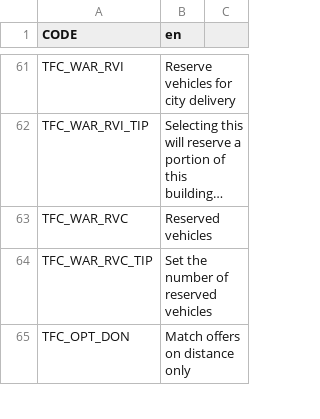
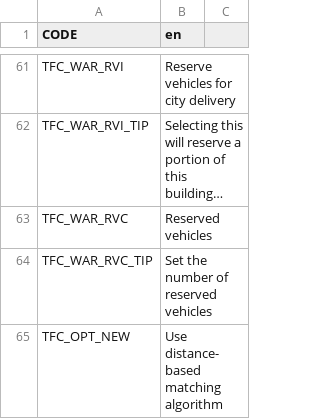
Before and after one commit to algernon-A/TransferController, a CSV file: Translations/en.csv, drawn as a sheet; only a part is shown, gaps mark what is left out; long unchanged cells end in …; removed rows and columns are numbered as before the commit, all else as after; the diff covers the shown part only; the diff names each change by its address in the sheet, - before the commit and + after, or states it on an @@ line.

Commit message:
Toggle patching for old/new matching algorithm.

```diff
--- a/Translations/en.csv
+++ b/Translations/en.csv
-row 65: TFC_OPT_DON | Match offers on distance only
+row 65: TFC_OPT_NEW | Use distance-based matching algorithm
```
Also changed, not shown: 2 edited cells elsewhere in this file, 7 other files.
